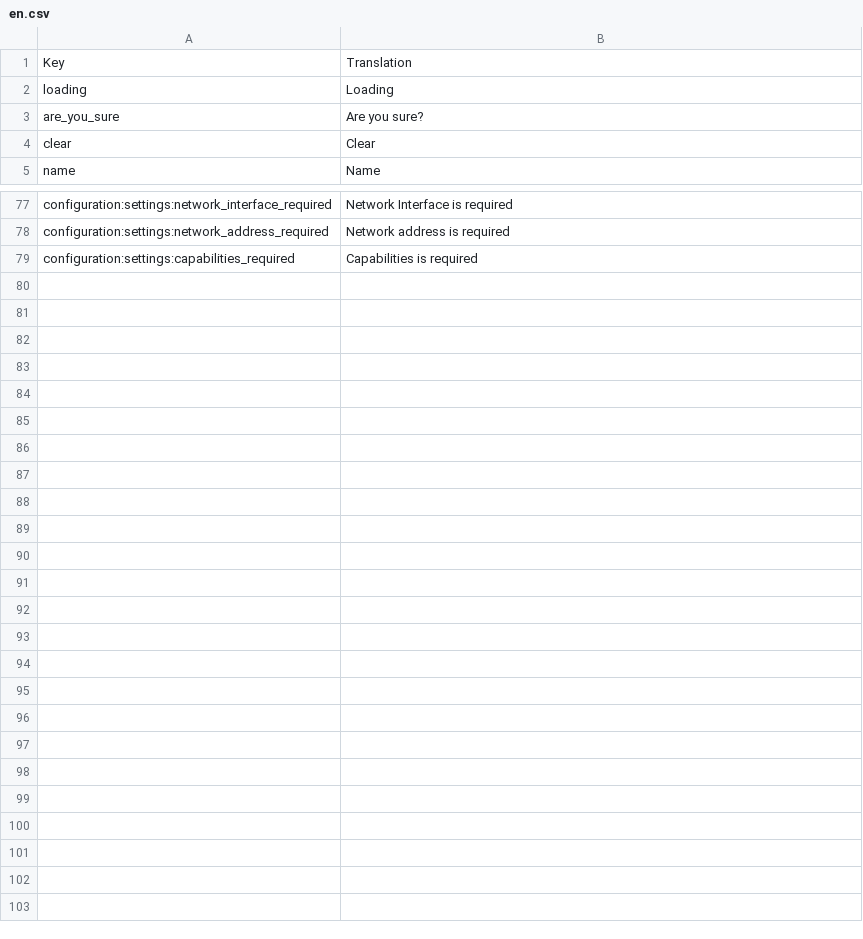
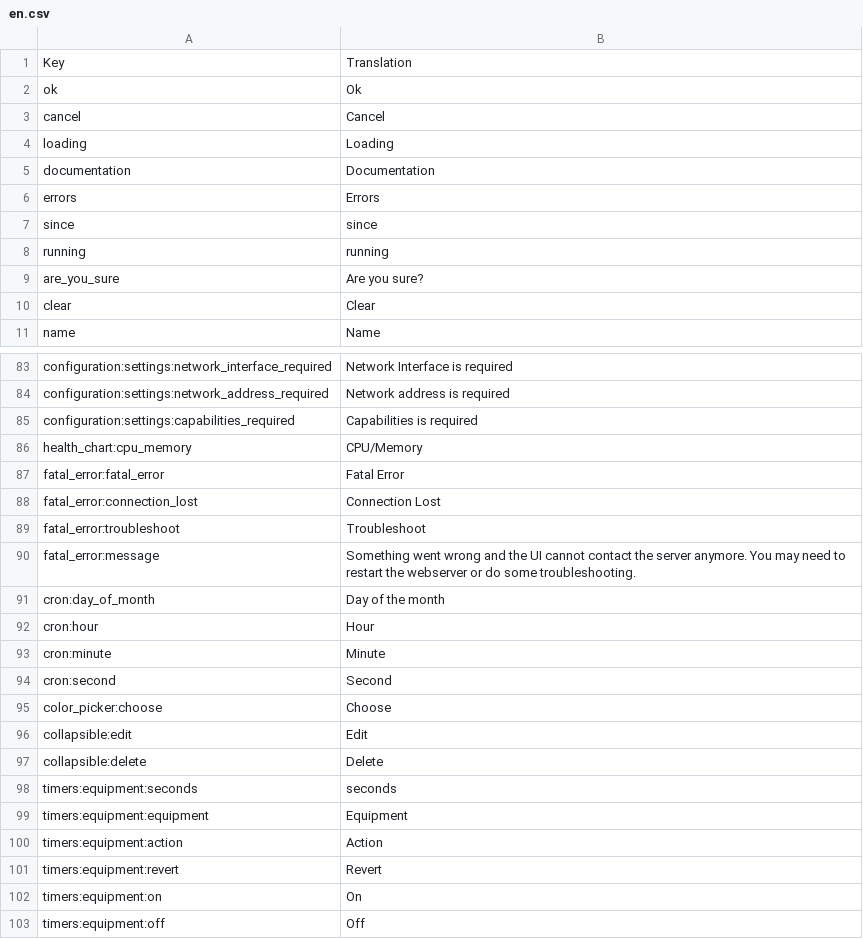
Before and after one commit to reef-pi/reef-pi, a CSV file: assets/translations/en.csv, drawn as a sheet; only a part is shown, gaps mark what is left out.

Commit message:
added translations

```diff
--- a/assets/translations/en.csv
+++ b/assets/translations/en.csv
@@ -1,3 +1,9 @@
 Key,Translation
+ok,Ok
+cancel,Cancel
 loading,Loading
+documentation,Documentation
+errors,Errors
+since,since
+running,running
 are_you_sure,Are you sure?
@@ -79 +85,19 @@ configuration:settings:network_address_required,Network address is required
 configuration:settings:capabilities_required,Capabilities is required
+health_chart:cpu_memory,CPU/Memory
+fatal_error:fatal_error,Fatal Error
+fatal_error:connection_lost,Connection Lost
+fatal_error:troubleshoot,Troubleshoot
+fatal_error:message,Something went wrong and the UI cannot contact the server anymore. You may need to restart the webserver or do some troubleshooting.
+cron:day_of_month,Day of the month
+cron:hour,Hour
+cron:minute,Minute
+cron:second,Second
+color_picker:choose,Choose
+collapsible:edit,Edit
+collapsible:delete,Delete
+timers:equipment:seconds,seconds
+timers:equipment:equipment,Equipment
+timers:equipment:action,Action
+timers:equipment:revert,Revert
+timers:equipment:on,On
+timers:equipment:off,Off
```
Also changed, not shown: assets/translations/de.csv, assets/translations/es.csv, 12 other files.
